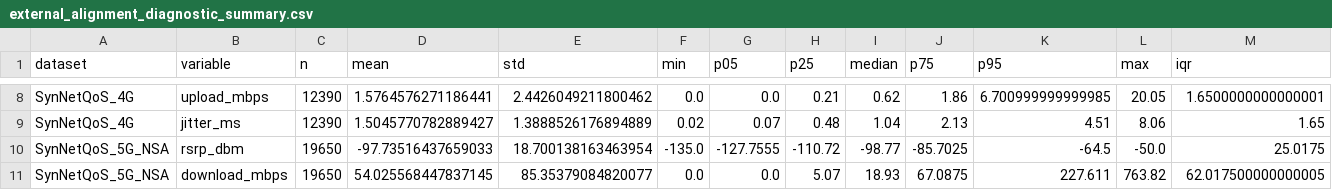
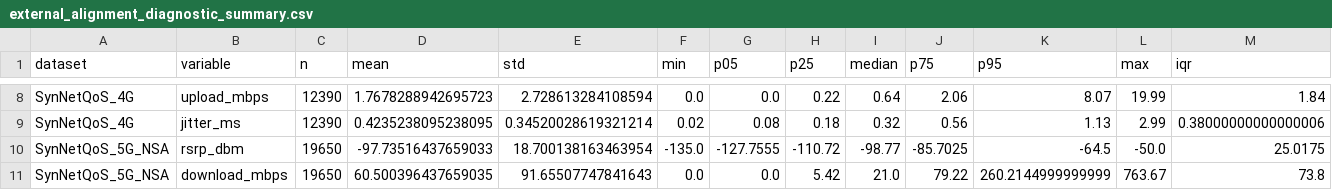
Before and after one commit to codingmoose-dev/synnetqos, a CSV file: results/external_alignment/external_alignment_diagnostic_summary.csv, drawn as a sheet; only a part is shown, gaps mark what is left out; the diff covers the shown part only; the diff names each change by its address in the sheet, - before the commit and + after, or states it on an @@ line.

```diff
--- a/results/external_alignment/external_alignment_diagnostic_summary.csv
+++ b/results/external_alignment/external_alignment_diagnostic_summary.csv
-D8 (mean): 1.5764576271186441
+D8 (mean): 1.7678288942695723
-E8 (std): 2.4426049211800462
+E8 (std): 2.728613284108594
-H8 (p25): 0.21
+H8 (p25): 0.22
-I8 (median): 0.62
+I8 (median): 0.64
-J8 (p75): 1.86
+J8 (p75): 2.06
-K8 (p95): 6.700999999999985
+K8 (p95): 8.07
-L8 (max): 20.05
+L8 (max): 19.99
-M8 (iqr): 1.6500000000000001
+M8 (iqr): 1.84
-D9 (mean): 1.5045770782889427
+D9 (mean): 0.4235238095238095
-E9 (std): 1.3888526176894889
+E9 (std): 0.34520028619321214
-G9 (p05): 0.07
+G9 (p05): 0.08
-H9 (p25): 0.48
+H9 (p25): 0.18
-I9 (median): 1.04
+I9 (median): 0.32
-J9 (p75): 2.13
+J9 (p75): 0.56
-K9 (p95): 4.51
+K9 (p95): 1.13
-L9 (max): 8.06
+L9 (max): 2.99
-M9 (iqr): 1.65
+M9 (iqr): 0.38000000000000006
-D11 (mean): 54.025568447837145
+D11 (mean): 60.500396437659035
-E11 (std): 85.35379084820077
+E11 (std): 91.65507747841643
-H11 (p25): 5.07
+H11 (p25): 5.42
-I11 (median): 18.93
+I11 (median): 21.0
-J11 (p75): 67.0875
+J11 (p75): 79.22
-K11 (p95): 227.611
+K11 (p95): 260.2144999999999
-L11 (max): 763.82
+L11 (max): 763.67
-M11 (iqr): 62.017500000000005
+M11 (iqr): 73.8
```
Also changed, not shown: 2 added rows, 2 removed rows and 79 edited cells elsewhere in this file, results/external_alignment/external_alignment_campus_controlled_5g_summary.csv, results/external_alignment/external_alignment_summary.csv, 6 other files.
